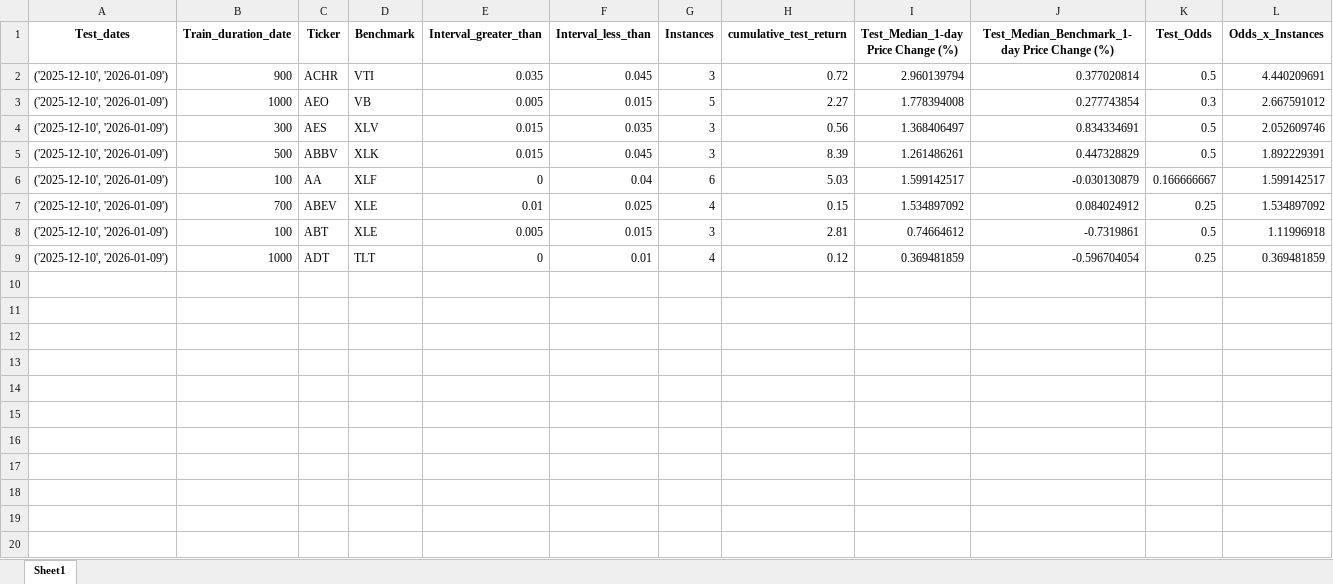
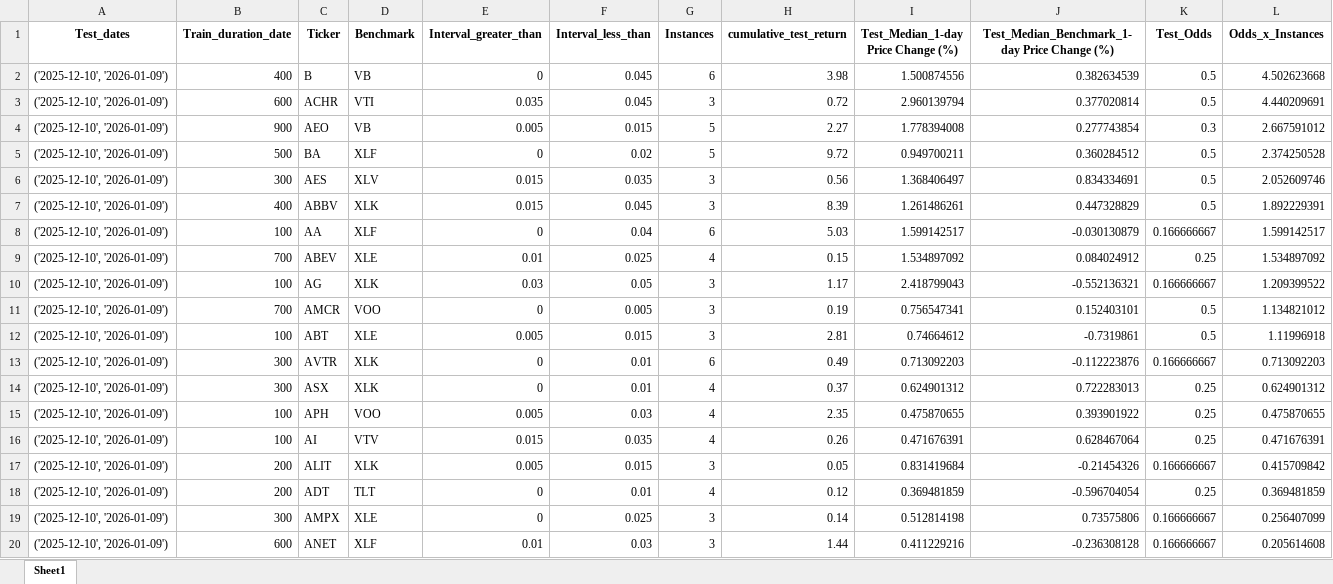
Before and after one commit to chrismaurice0/Low_Vol, an Excel workbook: Top30Instances_01-10-2026.xlsx, sheet Sheet1, drawn as a sheet; values as stored, in another font and other column widths than the file's, no borders; addresses are those after the commit; the diff names each change by its address in the sheet, - before the commit and + after, or states it on an @@ line.

```diff
--- a/Top30Instances_01-10-2026.xlsx (sheet Sheet1)
+++ b/Top30Instances_01-10-2026.xlsx (sheet Sheet1)
+row 2: ('2025-12-10', '2026-01-09') | 400 | B | VB | 0 | 0.045 | 6 | 3.98 | 1.500874556 | 0.382634539 | 0.5 | 4.502623668
-B3 (Train_duration_date): 900
+B3 (Train_duration_date): 600
-B4 (Train_duration_date): 1000
+B4 (Train_duration_date): 900
+row 5: ('2025-12-10', '2026-01-09') | 500 | BA | XLF | 0 | 0.02 | 5 | 9.72 | 0.949700211 | 0.360284512 | 0.5 | 2.374250528
-B7 (Train_duration_date): 500
+B7 (Train_duration_date): 400
+row 10: ('2025-12-10', '2026-01-09') | 100 | AG | XLK | 0.03 | 0.05 | 3 | 1.17 | 2.418799043 | -0.552136321 | 0.166666667 | 1.209399522
+row 11: ('2025-12-10', '2026-01-09') | 700 | AMCR | VOO | 0 | 0.005 | 3 | 0.19 | 0.756547341 | 0.152403101 | 0.5 | 1.134821012
+row 13: ('2025-12-10', '2026-01-09') | 300 | AVTR | XLK | 0 | 0.01 | 6 | 0.49 | 0.713092203 | -0.112223876 | 0.166666667 | 0.713092203
+row 14: ('2025-12-10', '2026-01-09') | 300 | ASX | XLK | 0 | 0.01 | 4 | 0.37 | 0.624901312 | 0.722283013 | 0.25 | 0.624901312
+row 15: ('2025-12-10', '2026-01-09') | 100 | APH | VOO | 0.005 | 0.03 | 4 | 2.35 | 0.475870655 | 0.393901922 | 0.25 | 0.475870655
+row 16: ('2025-12-10', '2026-01-09') | 100 | AI | VTV | 0.015 | 0.035 | 4 | 0.26 | 0.471676391 | 0.628467064 | 0.25 | 0.471676391
+row 17: ('2025-12-10', '2026-01-09') | 200 | ALIT | XLK | 0.005 | 0.015 | 3 | 0.05 | 0.831419684 | -0.21454326 | 0.166666667 | 0.415709842
-B18 (Train_duration_date): 1000
+B18 (Train_duration_date): 200
+row 19: ('2025-12-10', '2026-01-09') | 300 | AMPX | XLE | 0 | 0.025 | 3 | 0.14 | 0.512814198 | 0.73575806 | 0.166666667 | 0.256407099
+row 20: ('2025-12-10', '2026-01-09') | 600 | ANET | XLF | 0.01 | 0.03 | 3 | 1.44 | 0.411229216 | -0.236308128 | 0.166666667 | 0.205614608
```
Also changed, not shown: Test_Results_01-10-2026.xlsx, 1 other file.
